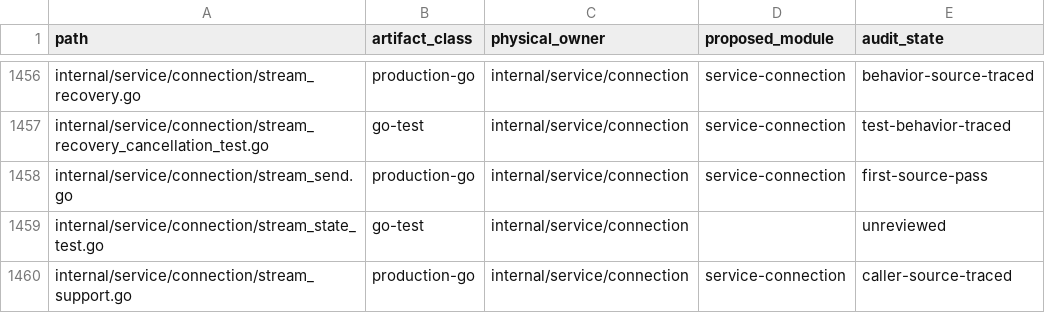
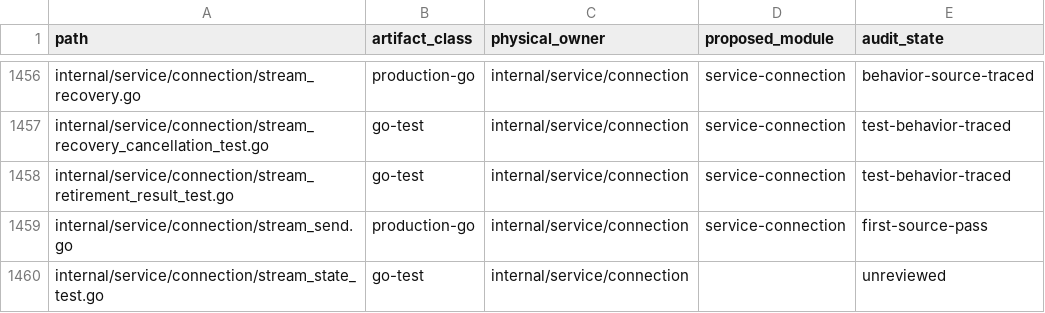
Before and after one commit to dianabuilds/ardents-network, a CSV file: docs/development/repository-file-map.csv, drawn as a sheet; only a part is shown, gaps mark what is left out; the shorter side is filled out with more unchanged rows; the diff names each change by its address in the sheet, - before the commit and + after, or states it on an @@ line.

```diff
--- a/docs/development/repository-file-map.csv
+++ b/docs/development/repository-file-map.csv
+row 1458: internal/service/connection/stream_retirement_result_test.go | go-test | internal/service/connection | service-connection | test-behavior-traced
```
Also changed, not shown: docs/development/repository-package-graph.csv, 17 other files.
